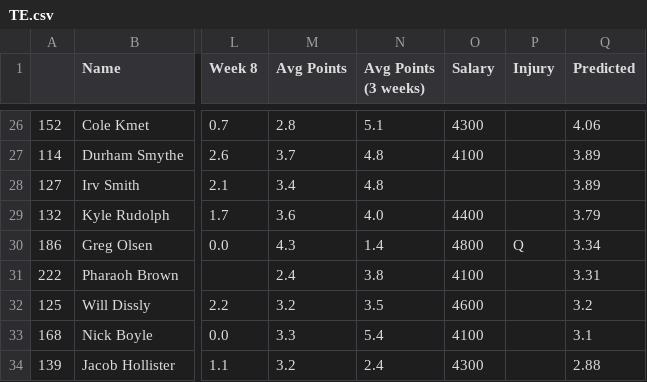
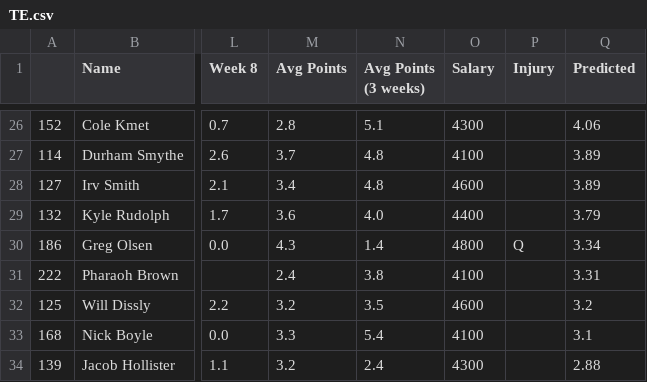
Before and after one commit to adunlop1234/NFL_Fantasy, a CSV file: Output/TE.csv, drawn as a sheet; only a part is shown, gaps mark what is left out; the diff names each change by its address in the sheet, - before the commit and + after, or states it on an @@ line.

```diff
--- a/Output/TE.csv
+++ b/Output/TE.csv
-O28 (Salary): (empty)
+O28 (Salary): 4600
```
Also changed, not shown: Output/RB.csv, Output/WR.csv, 1 other file.
